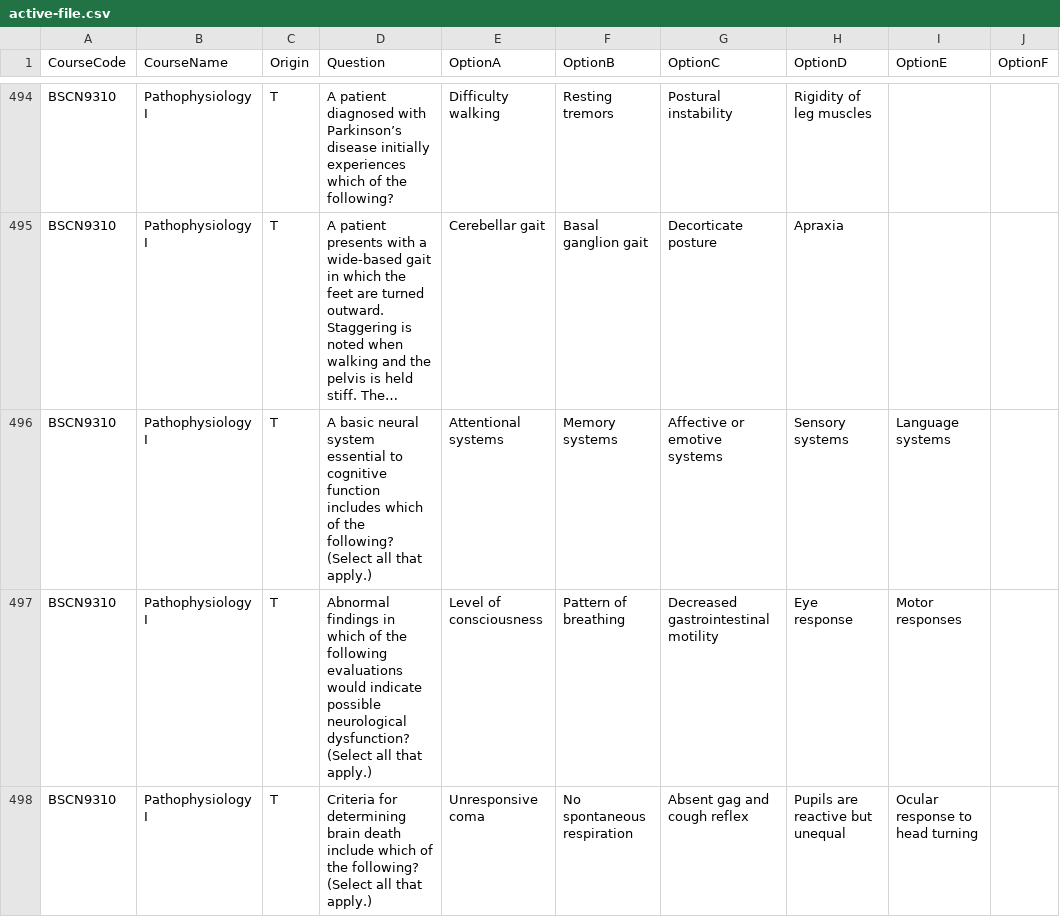
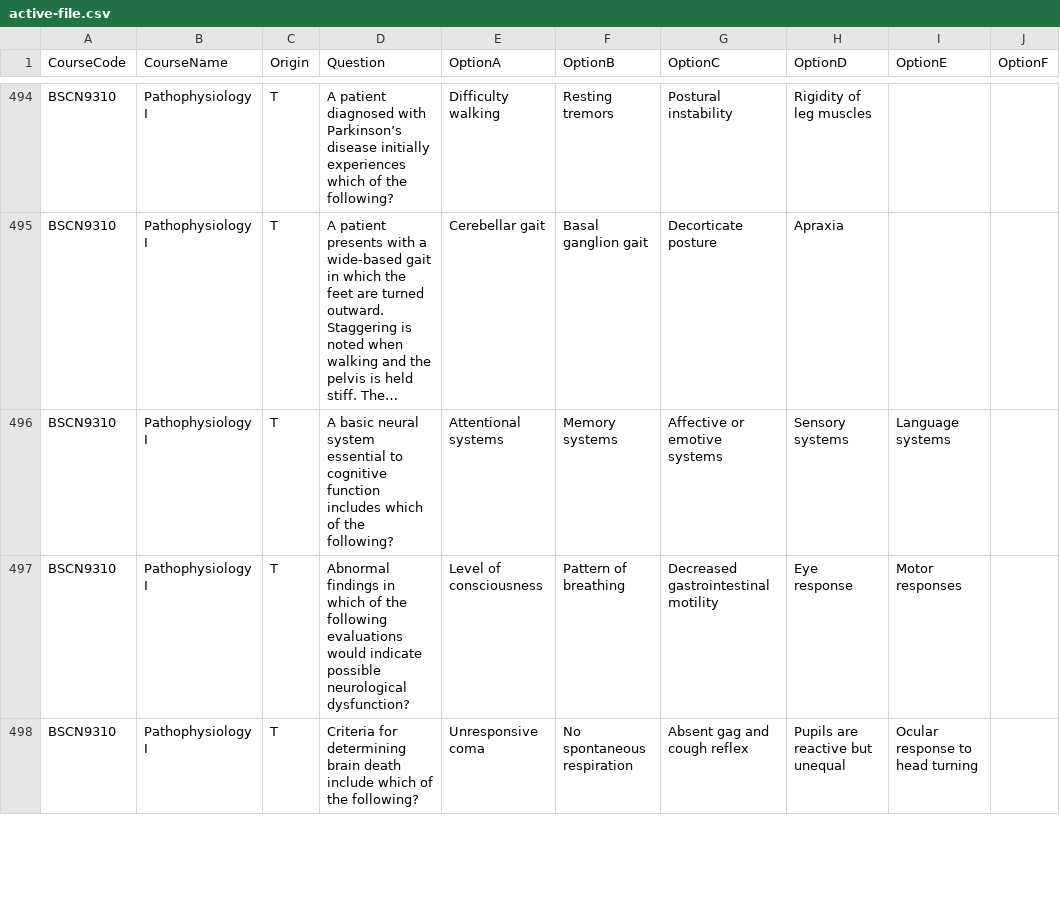
Before and after one commit to KraftyC/StudyMachine5000, a CSV file: public/active-file.csv, drawn as a sheet; only a part is shown, gaps mark what is left out; long unchanged cells end in …; the diff covers the shown part only; the diff names each change by its address in the sheet, - before the commit and + after, or states it on an @@ line.

```diff
--- a/public/active-file.csv
+++ b/public/active-file.csv
-D496 (Question): …the following? (Select all that apply.)
+D496 (Question): …the following?
-D497 (Question): …neurological dysfunction? (Select all that apply.)
+D497 (Question): …neurological dysfunction?
-D498 (Question): …the following? (Select all that apply.)
+D498 (Question): …the following?
```
Also changed, not shown: 30 edited cells elsewhere in this file, 1 other file.
